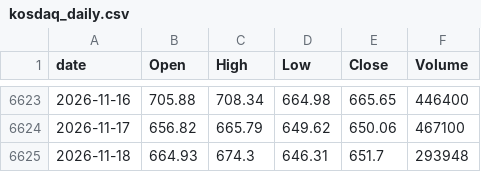
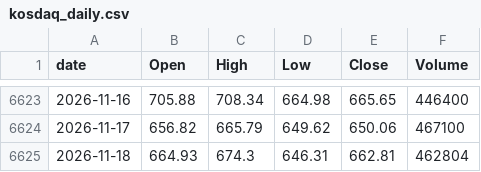
Before and after one commit to lifeisgreathehe-cyber/kospi-data, a CSV file: data/kosdaq_daily.csv, drawn as a sheet; only a part is shown, gaps mark what is left out.

```diff
--- a/data/kosdaq_daily.csv
+++ b/data/kosdaq_daily.csv
@@ -6624,2 +6624,2 @@ date,Open,High,Low,Close,Volume
 2026-11-17,656.82,665.79,649.62,650.06,467100
-2026-11-18,664.93,674.3,646.31,651.7,293948
+2026-11-18,664.93,674.3,646.31,662.81,462804
```
Also changed, not shown: data/kospi_daily.csv.
